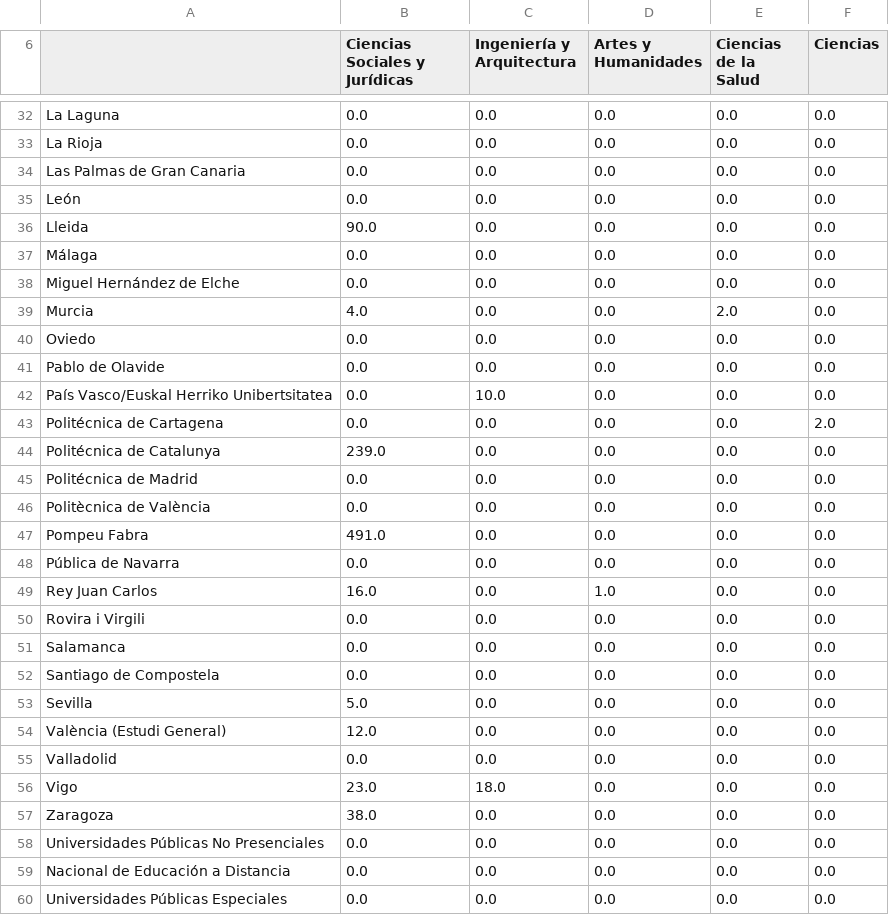
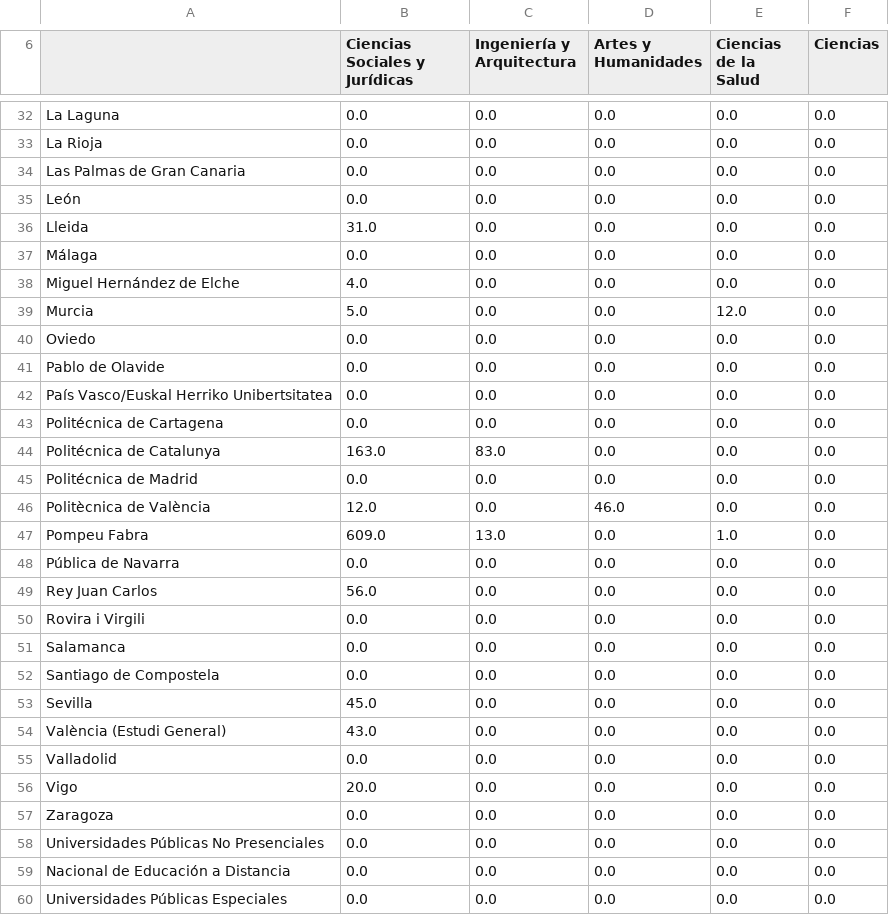
Before and after one commit to Fominayasg/8M_data, a CSV file: data/master/Mat_Master_hom_Ded-comp_15-16_ads.csv.csv (was data/master/Mat_Master_hom_Ded-parcial_19-20_ads.csv), drawn as a sheet; only a part is shown, gaps mark what is left out; the diff covers the shown part only.

```diff
--- a/data/master/Mat_Master_hom_Ded-parcial_19-20_ads.csv
+++ b/data/master/Mat_Master_hom_Ded-comp_15-16_ads.csv.csv
@@ -35,16 +35,16 @@ Las Palmas de Gran Canaria,0.0,0.0,0.0,0.0,0.0,
 León,0.0,0.0,0.0,0.0,0.0,
-Lleida,90.0,0.0,0.0,0.0,0.0,
+Lleida,31.0,0.0,0.0,0.0,0.0,
 Málaga,0.0,0.0,0.0,0.0,0.0,
-Miguel Hernández de Elche,0.0,0.0,0.0,0.0,0.0,
-Murcia,4.0,0.0,0.0,2.0,0.0,
+Miguel Hernández de Elche,4.0,0.0,0.0,0.0,0.0,
+Murcia,5.0,0.0,0.0,12.0,0.0,
 Oviedo,0.0,0.0,0.0,0.0,0.0,
 Pablo de Olavide,0.0,0.0,0.0,0.0,0.0,
-País Vasco/Euskal Herriko Unibertsitatea,0.0,10.0,0.0,0.0,0.0,
-Politécnica de Cartagena,0.0,0.0,0.0,0.0,2.0,
-Politécnica de Catalunya,239.0,0.0,0.0,0.0,0.0,
+País Vasco/Euskal Herriko Unibertsitatea,0.0,0.0,0.0,0.0,0.0,
+Politécnica de Cartagena,0.0,0.0,0.0,0.0,0.0,
+Politécnica de Catalunya,163.0,83.0,0.0,0.0,0.0,
 Politécnica de Madrid,0.0,0.0,0.0,0.0,0.0,
-Politècnica de València,0.0,0.0,0.0,0.0,0.0,
-Pompeu Fabra,491.0,0.0,0.0,0.0,0.0,
+Politècnica de València,12.0,0.0,46.0,0.0,0.0,
+Pompeu Fabra,609.0,13.0,0.0,1.0,0.0,
 Pública de Navarra,0.0,0.0,0.0,0.0,0.0,
-Rey Juan Carlos,16.0,0.0,1.0,0.0,0.0,
+Rey Juan Carlos,56.0,0.0,0.0,0.0,0.0,
 Rovira i Virgili,0.0,0.0,0.0,0.0,0.0,
@@ -52,7 +52,7 @@ Salamanca,0.0,0.0,0.0,0.0,0.0,
 Santiago de Compostela,0.0,0.0,0.0,0.0,0.0,
-Sevilla,5.0,0.0,0.0,0.0,0.0,
-València (Estudi General),12.0,0.0,0.0,0.0,0.0,
+Sevilla,45.0,0.0,0.0,0.0,0.0,
+València (Estudi General),43.0,0.0,0.0,0.0,0.0,
 Valladolid,0.0,0.0,0.0,0.0,0.0,
-Vigo,23.0,18.0,0.0,0.0,0.0,
-Zaragoza,38.0,0.0,0.0,0.0,0.0,
+Vigo,20.0,0.0,0.0,0.0,0.0,
+Zaragoza,0.0,0.0,0.0,0.0,0.0,
 Universidades Públicas No Presenciales,0.0,0.0,0.0,0.0,0.0,
```
Also changed, not shown: 2 added rows, 2 removed rows and 33 edited cells elsewhere in this file, 17 other files.
